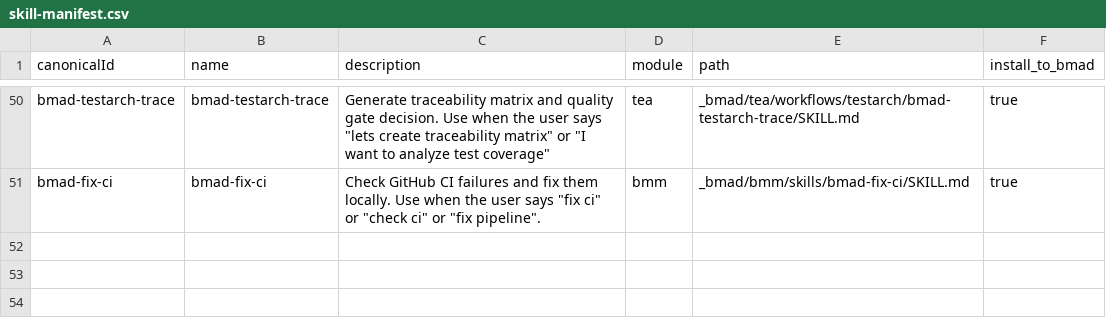
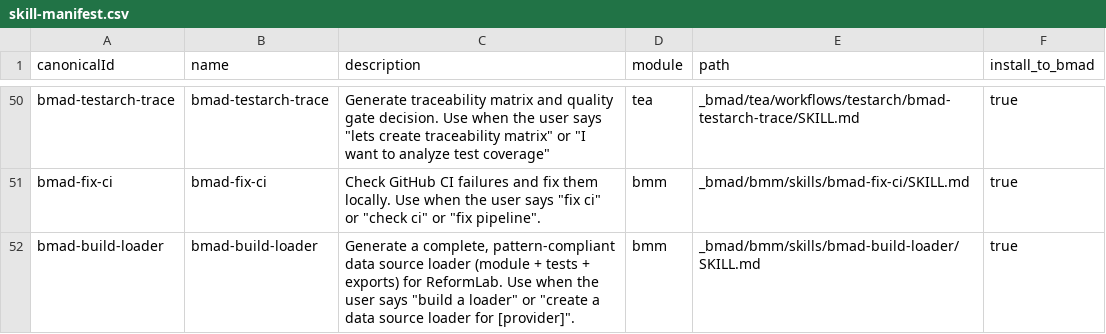
Before and after one commit to reformlab/ReformLab, a CSV file: _bmad/_config/skill-manifest.csv, drawn as a sheet; only a part is shown, gaps mark what is left out.

```diff
--- a/_bmad/_config/skill-manifest.csv
+++ b/_bmad/_config/skill-manifest.csv
@@ -51 +51,2 @@ canonicalId,name,description,module,path,install_to_bmad
 "bmad-fix-ci","bmad-fix-ci","Check GitHub CI failures and fix them locally. Use when the user says ""fix ci"" or ""check ci"" or ""fix pipeline"".","bmm","_bmad/bmm/skills/bmad-fix-ci/SKILL.md","true"
+"bmad-build-loader","bmad-build-loader","Generate a complete, pattern-compliant data source loader (module + tests + exports) for ReformLab. Use when the user says ""build a loader"" or ""create a data source loader for [provider]"".","bmm","_bmad/bmm/skills/bmad-build-loader/SKILL.md","true"
```
Also changed, not shown: _bmad/_config/agent-manifest.csv, _bmad/_config/bmad-help.csv, 5 other files.
